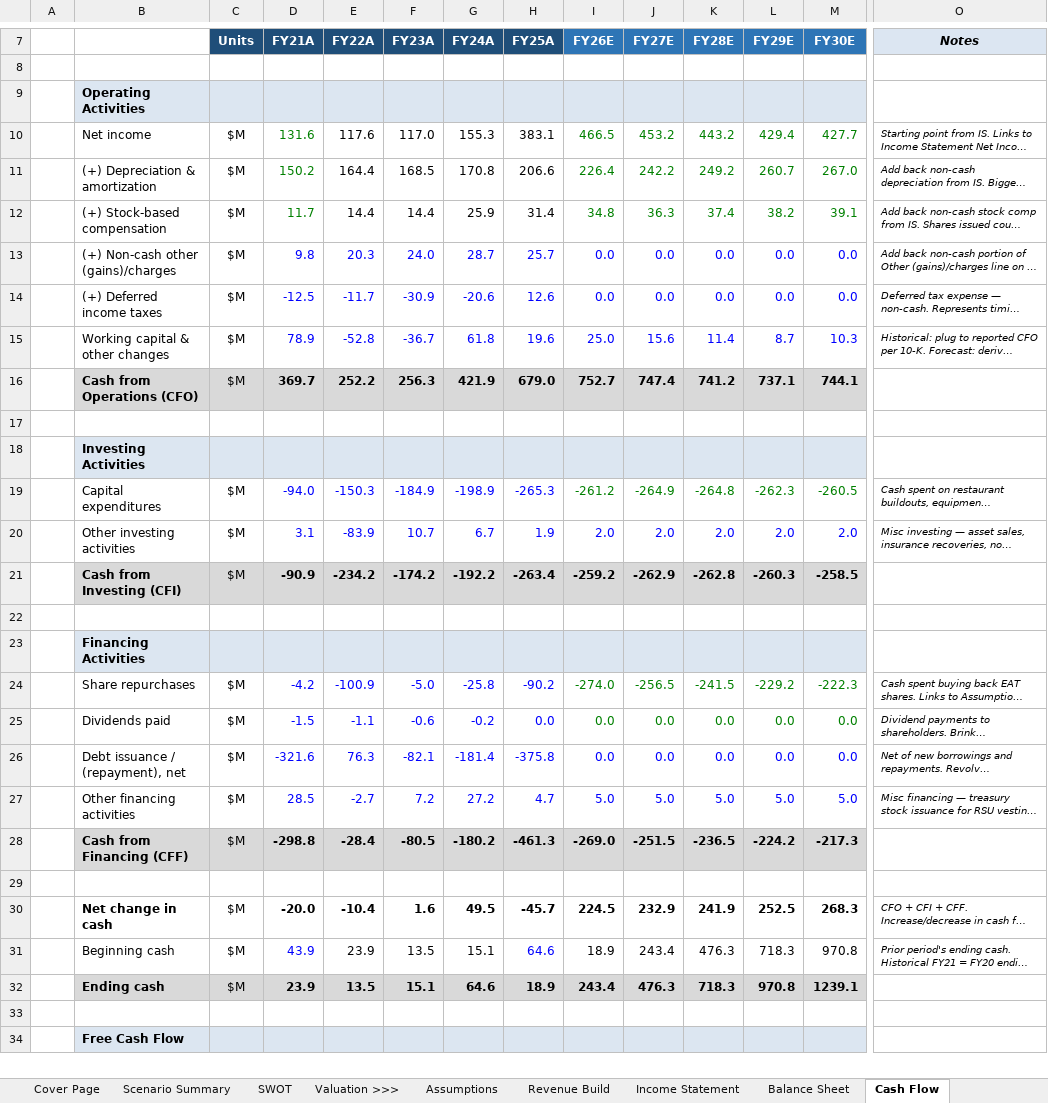
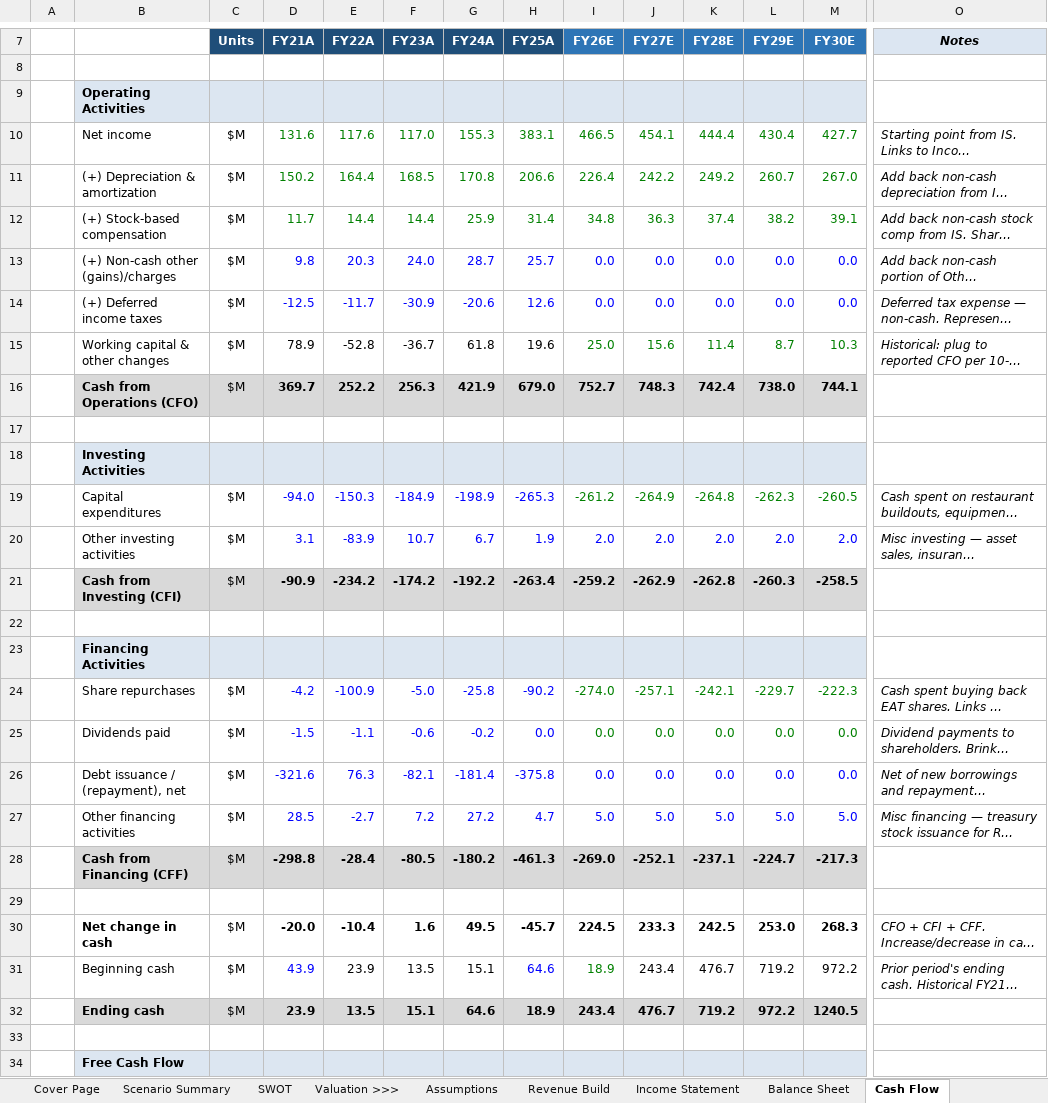
Before and after one commit to alldayarijay/stock-studies, an Excel workbook: downloads/EAT_Financial_Model.xlsx, sheet Cash Flow, drawn as a sheet; only a part is shown, gaps mark what is left out; long unchanged cells end in …; values as stored, in another font and other column widths than the file's, no borders; the diff covers the shown part only; the diff names each change by its address in the sheet, - before the commit and + after, or states it on an @@ line.

```diff
--- a/downloads/EAT_Financial_Model.xlsx (sheet Cash Flow)
+++ b/downloads/EAT_Financial_Model.xlsx (sheet Cash Flow)
-E10:H12 text colour: black
+E10:H12 text colour: #008000
-J10 (FY27E): 453.2
+J10 (FY27E): 454.1
-K10 (FY28E): 443.2
+K10 (FY28E): 444.4
-L10 (FY29E): 429.4
+L10 (FY29E): 430.4
@@ O10:O15 text size: larger @@
-D15:H15 text colour: #0000FF
+D15:H15 text colour: black
-I15:M15 text colour: #0000FF
+I15:M15 text colour: #008000
-J16 (FY27E): 747.4
+J16 (FY27E): 748.3
-K16 (FY28E): 741.2
+K16 (FY28E): 742.4
-L16 (FY29E): 737.1
+L16 (FY29E): 738.0
@@ O19:O20 text size: larger @@
-J24 (FY27E): -256.5
+J24 (FY27E): -257.1
-K24 (FY28E): -241.5
+K24 (FY28E): -242.1
-L24 (FY29E): -229.2
+L24 (FY29E): -229.7
@@ O24:O27 text size: larger @@
-J28 (FY27E): -251.5
+J28 (FY27E): -252.1
-K28 (FY28E): -236.5
+K28 (FY28E): -237.1
-L28 (FY29E): -224.2
+L28 (FY29E): -224.7
-J30 (FY27E): 232.9
+J30 (FY27E): 233.3
-K30 (FY28E): 241.9
+K30 (FY28E): 242.5
-L30 (FY29E): 252.5
+L30 (FY29E): 253.0
@@ O30:O31 text size: larger @@
-I31 text colour: black
+I31 text colour: #008000
-K31 (FY28E): 476.3
+K31 (FY28E): 476.7
-L31 (FY29E): 718.3
+L31 (FY29E): 719.2
-M31 (FY30E): 970.8
+M31 (FY30E): 972.2
-J32 (FY27E): 476.3
+J32 (FY27E): 476.7
-K32 (FY28E): 718.3
+K32 (FY28E): 719.2
-L32 (FY29E): 970.8
+L32 (FY29E): 972.2
-M32 (FY30E): 1239.1
+M32 (FY30E): 1240.5
```
Also changed, not shown: 18 edited cells and cell formats elsewhere in this sheet, sheet DCF & Sensitivity, sheet Assumptions, sheet Revenue Build, sheet Income Statement, sheet Shadow DCF, sheet Cover Page, 3 more sheets, other sheet tabs, formulas that keep their value, hidden cells, charts or pictures, downloads/QLYS_Financial_Model.xlsx.
